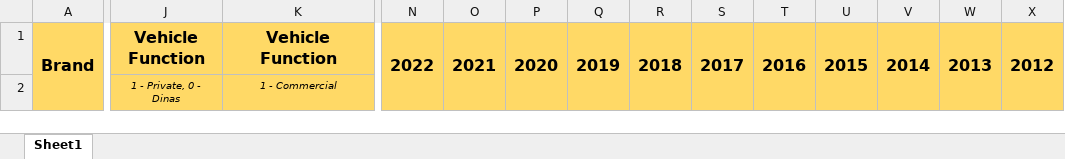
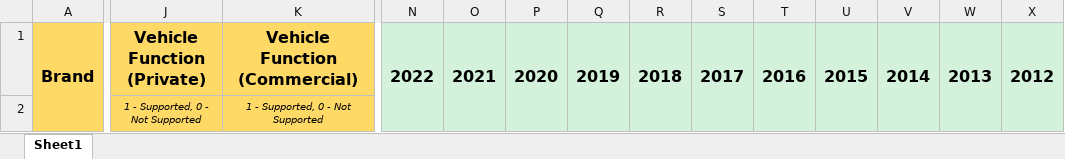
Before and after one commit to wanrabbae/tokopolis-insurance-app, an Excel workbook: core-admin/view/static/doc/Tokopolis Vehicle Data.xlsx, sheet Sheet1, drawn as a sheet; only a part is shown, gaps mark what is left out; values as stored, in another font and other column widths than the file's, no borders; the diff covers the shown part only; the diff names each change by its address in the sheet, - before the commit and + after, or states it on an @@ line.

```diff
--- a/core-admin/view/static/doc/Tokopolis Vehicle Data.xlsx (sheet Sheet1)
+++ b/core-admin/view/static/doc/Tokopolis Vehicle Data.xlsx (sheet Sheet1)
-J1: Vehicle Function
+J1: Vehicle Function (Private)
-K1: Vehicle Function
+K1: Vehicle Function (Commercial)
-N1:X1 fill: #FFD966
+N1:X1 fill: #D3F1DB
-J2: 1 - Private, 0 - Dinas
+J2: 1 - Supported, 0 - Not Supported
-K2: 1 - Commercial
+K2: 1 - Supported, 0 - Not Supported
-N2:X2 fill: none
+N2:X2 fill: #D3F1DB
```
Also changed, not shown: 1 edited cell and cell formats elsewhere in this sheet, 21 other files.
